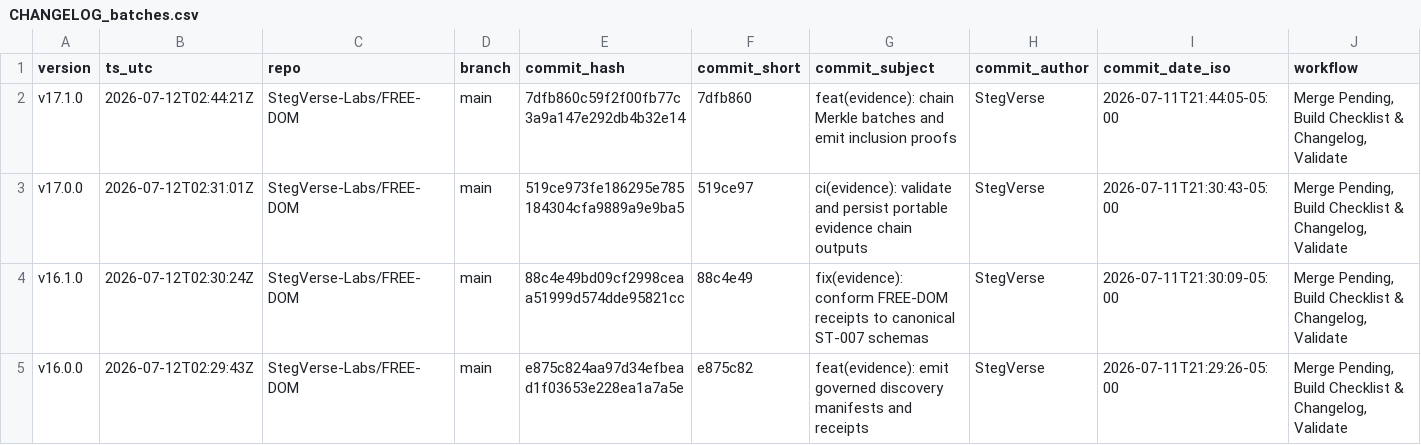
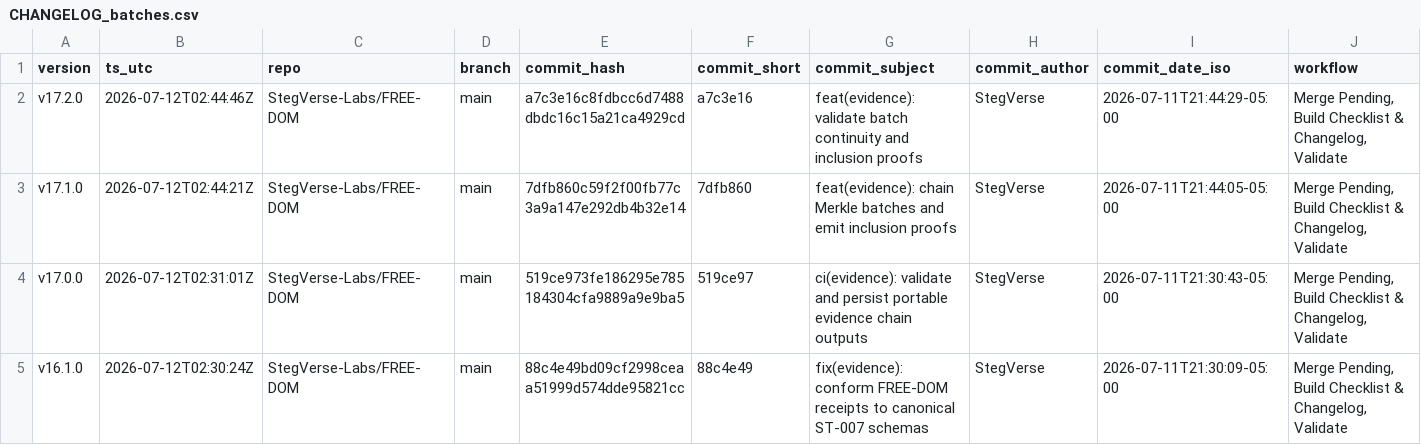
Before and after one commit to StegVerse-Labs/FREE-DOM, a CSV file: data/summary/CHANGELOG_batches.csv, drawn as a sheet; only a part is shown; the shorter side is filled out with more unchanged rows; rows hold the shown columns only; the diff names each change by its address in the sheet, - before the commit and + after, or states it on an @@ line.

Commit message:
chore(auto-update): merge + rebuild checklist & changelog + badges + validate

```diff
--- a/data/summary/CHANGELOG_batches.csv
+++ b/data/summary/CHANGELOG_batches.csv
+row 2: v17.2.0 | 2026-07-12T02:44:46Z | StegVerse-Labs/FREE-DOM | main | a7c3e16c8fdbcc6d7488dbdc16c15a21ca4929cd | a7c3e16 | feat(evidence): validate batch continuity and inclusion proofs | StegVerse | 2026-07-11T21:44:29-05:00 | Merge Pending, Build Checklist & Changelog, Validate
```
Also changed, not shown: 6 other files.
